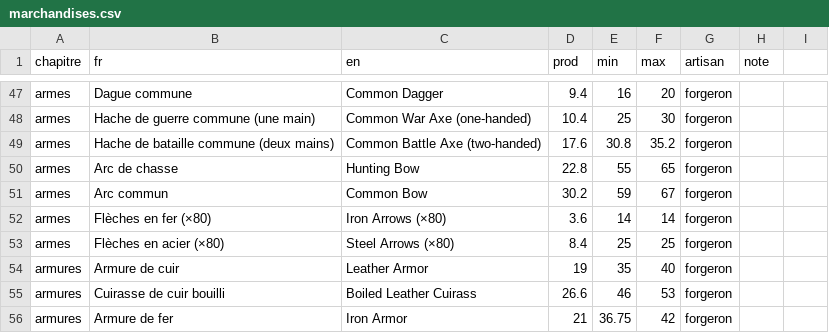
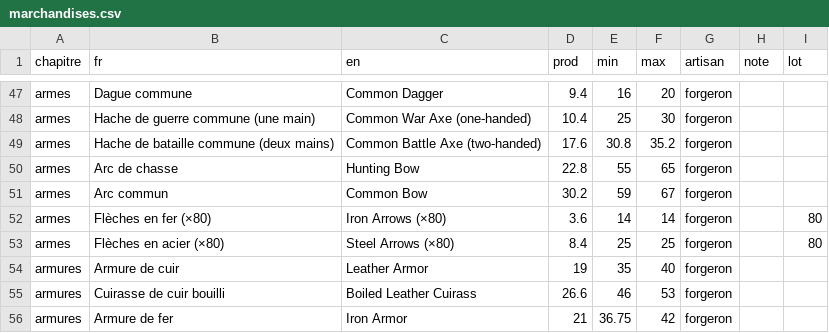
Before and after one commit to lub-bee/lunes-itinerantes, a CSV file: content/marchandises.csv, drawn as a sheet; only a part is shown, gaps mark what is left out; the diff names each change by its address in the sheet, - before the commit and + after, or states it on an @@ line.

```diff
--- a/content/marchandises.csv
+++ b/content/marchandises.csv
-I1: (empty)
+I1: lot
-I52:I53 (lot): (empty)
+I52:I53 (lot): 80
```
Also changed, not shown: 19 other files.
